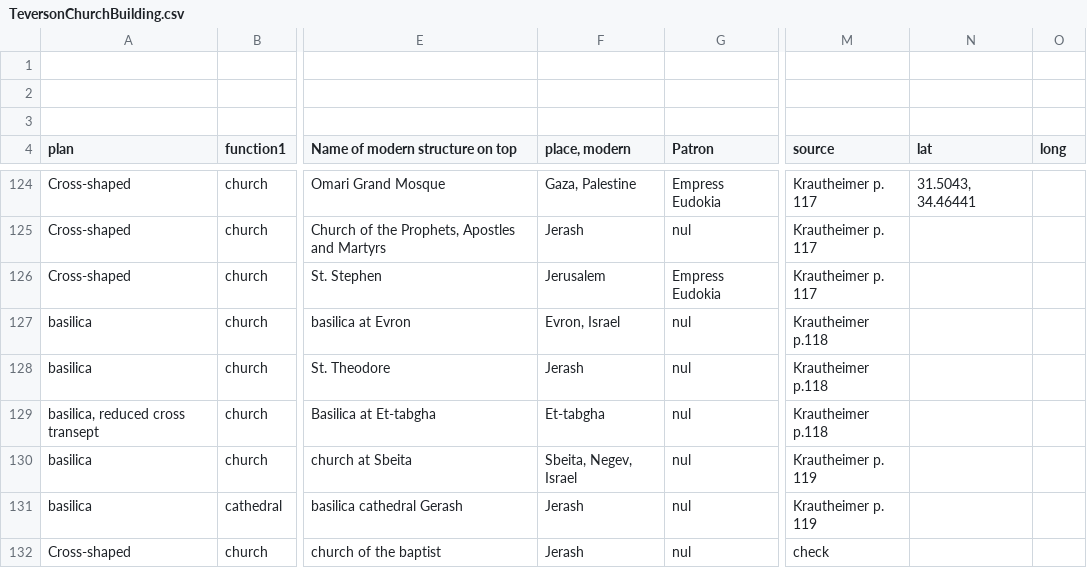
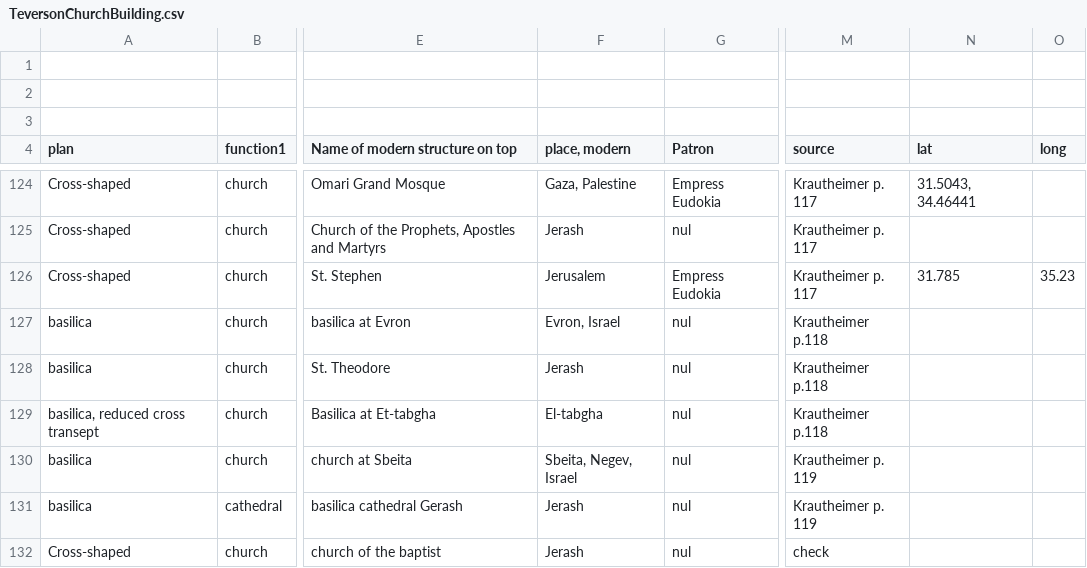
Before and after one commit to rteverson/fallofrome, a CSV file: TeversonChurchBuilding.csv, drawn as a sheet; only a part is shown, gaps mark what is left out; the diff names each change by its address in the sheet, - before the commit and + after, or states it on an @@ line.

Commit message:
more data
geolocation

```diff
--- a/TeversonChurchBuilding.csv
+++ b/TeversonChurchBuilding.csv
-N126 (lat): (empty)
+N126 (lat): 31.785
-O126 (long): (empty)
+O126 (long): 35.23
-F129 (place, modern): Et-tabgha
+F129 (place, modern): El-tabgha
```
